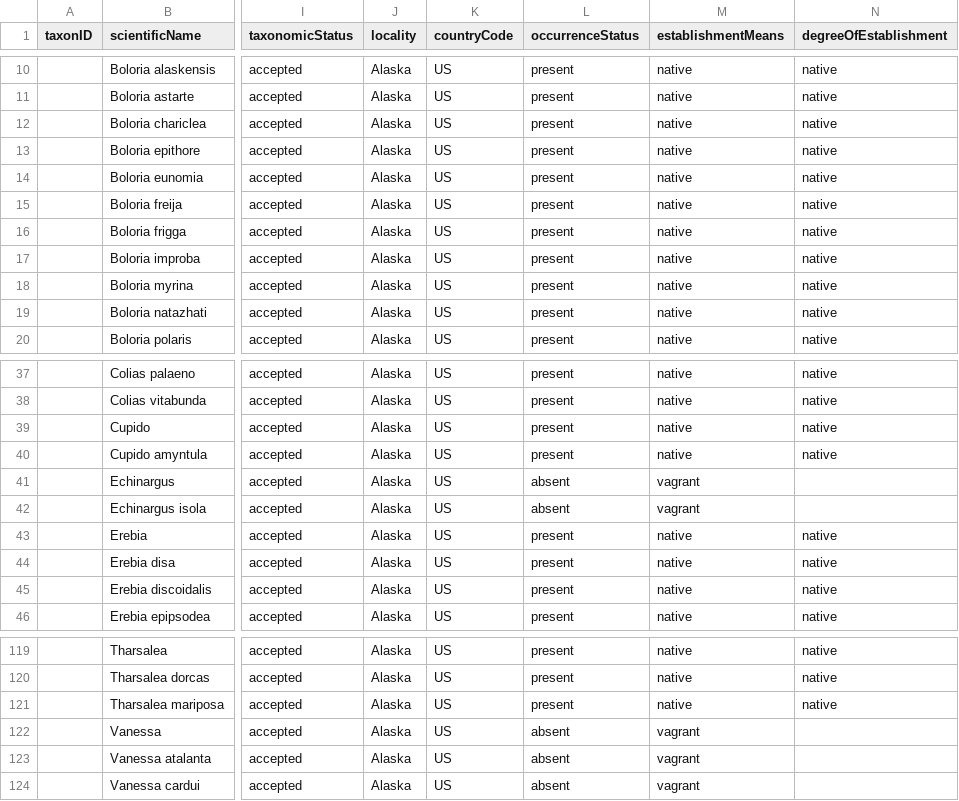
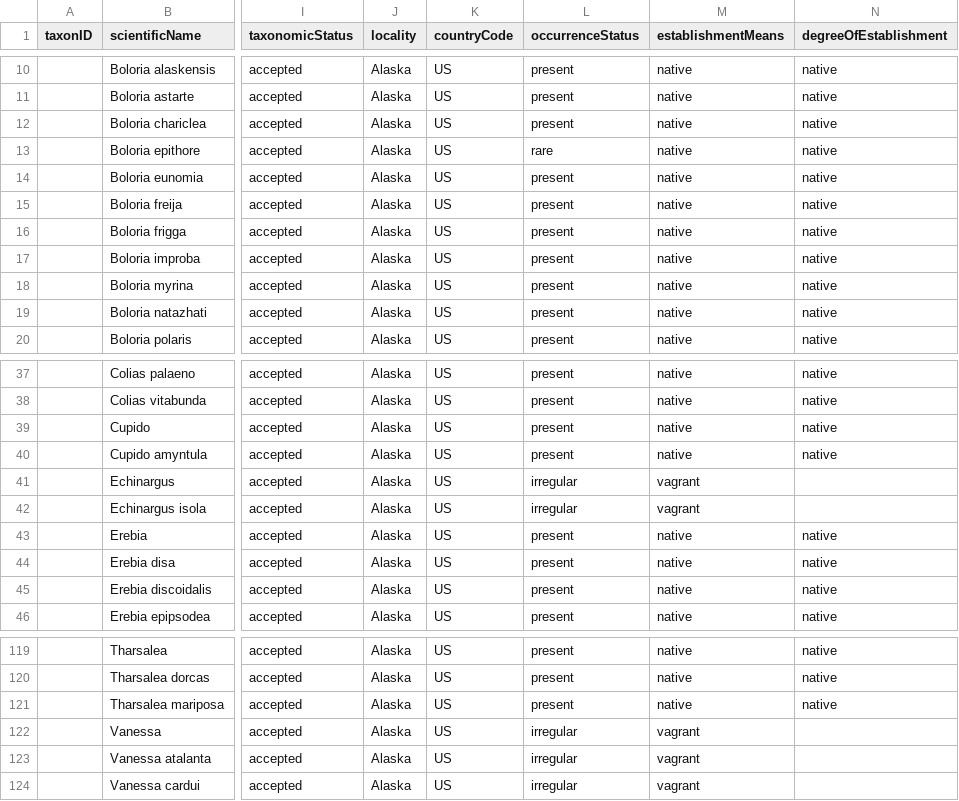
Before and after one commit to Alaska-Entomological-Society/checklistButterfliesAlaska, a CSV file: archive/checklist.csv, drawn as a sheet; only a part is shown, gaps mark what is left out; the diff names each change by its address in the sheet, - before the commit and + after, or states it on an @@ line.

Commit message:
update some occurrenceStatus values

```diff
--- a/archive/checklist.csv
+++ b/archive/checklist.csv
-L13 (occurrenceStatus): present
+L13 (occurrenceStatus): rare
-L41:L42 (occurrenceStatus): absent
+L41:L42 (occurrenceStatus): irregular
-L122:L124 (occurrenceStatus): absent
+L122:L124 (occurrenceStatus): irregular
```
Also changed, not shown: 2 other files.
